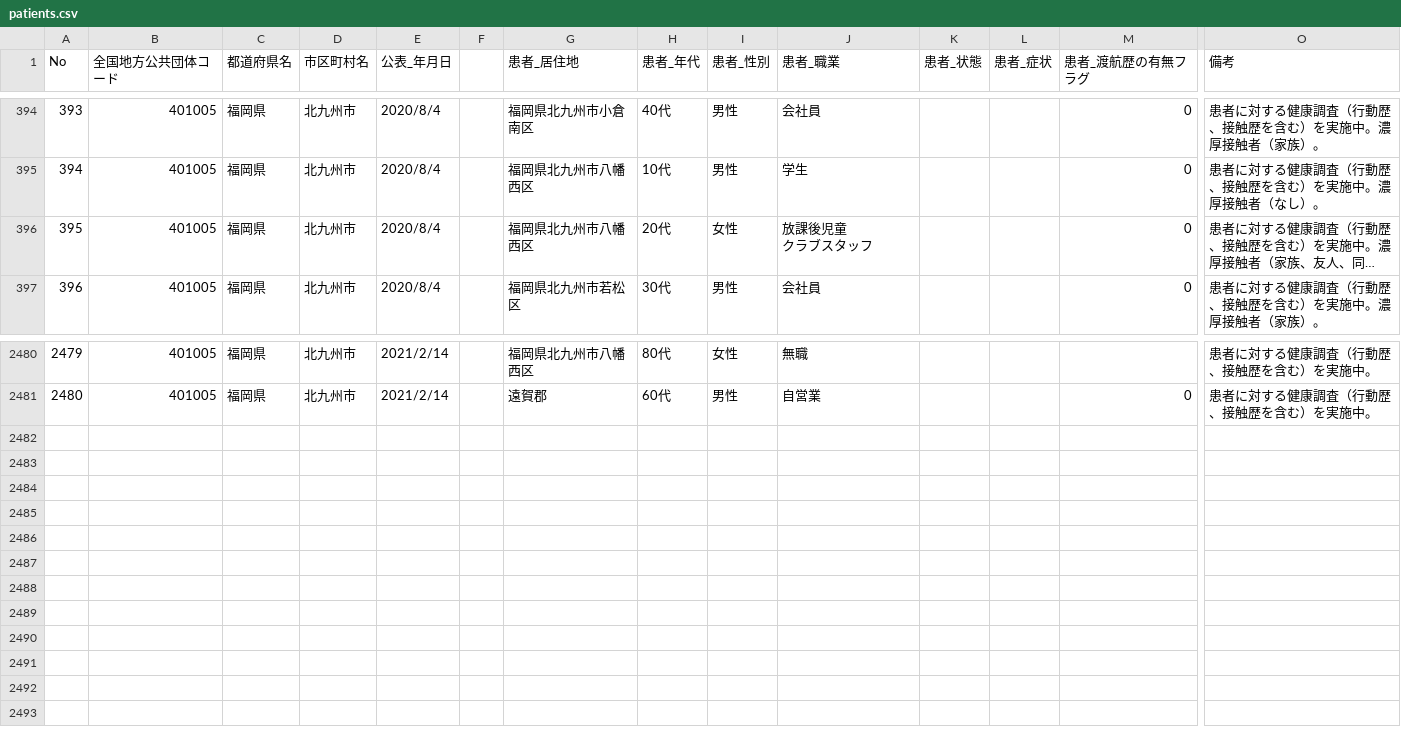
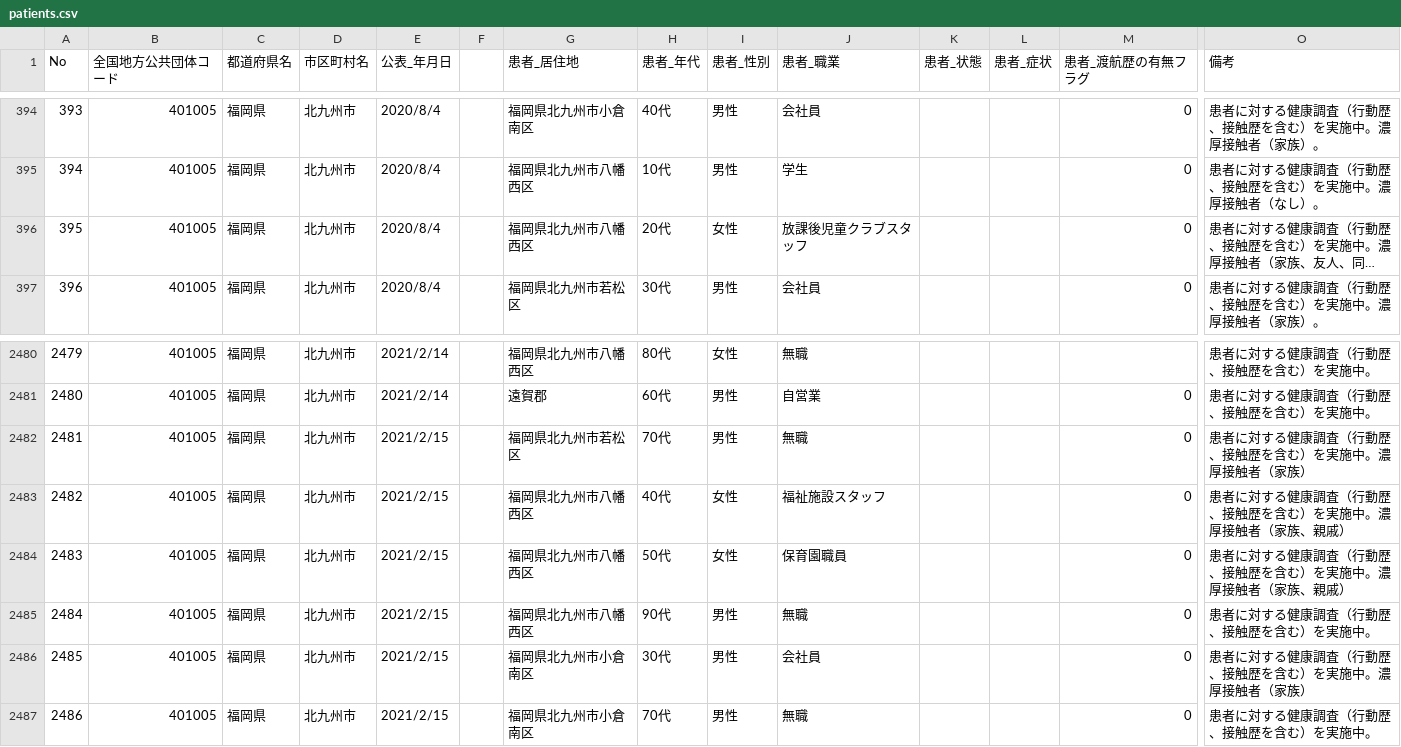
Before and after one commit to code4sabae/opendatagojp, a CSV file: csv/kitakyushu-shi/patients.csv, drawn as a sheet; only a part is shown, gaps mark what is left out; long unchanged cells end in …; rows hold the shown columns only; ↵ is a line break in a cell; the diff names each change by its address in the sheet, - before the commit and + after, or states it on an @@ line.

Commit message:
update data

```diff
--- a/csv/kitakyushu-shi/patients.csv
+++ b/csv/kitakyushu-shi/patients.csv
-J396 (患者_職業): 放課後児童 ↵ クラブスタッフ
+J396 (患者_職業): 放課後児童クラブスタッフ
+row 2482: 2481 | 401005 | 福岡県 | 北九州市 | 2021/2/15 |  | 福岡県北九州市若松区 | 70代 | 男性 | 無職 |  |  | 0 | 患者に対する健康調査（行動歴、接触歴を含む）を実施中。濃厚接触者（家族）
+row 2483: 2482 | 401005 | 福岡県 | 北九州市 | 2021/2/15 |  | 福岡県北九州市八幡西区 | 40代 | 女性 | 福祉施設スタッフ |  |  | 0 | 患者に対する健康調査（行動歴、接触歴を含む）を実施中。濃厚接触者（家族、親戚）
+row 2484: 2483 | 401005 | 福岡県 | 北九州市 | 2021/2/15 |  | 福岡県北九州市八幡西区 | 50代 | 女性 | 保育園職員 |  |  | 0 | 患者に対する健康調査（行動歴、接触歴を含む）を実施中。濃厚接触者（家族、親戚）
+row 2485: 2484 | 401005 | 福岡県 | 北九州市 | 2021/2/15 |  | 福岡県北九州市八幡西区 | 90代 | 男性 | 無職 |  |  | 0 | 患者に対する健康調査（行動歴、接触歴を含む）を実施中。
+row 2486: 2485 | 401005 | 福岡県 | 北九州市 | 2021/2/15 |  | 福岡県北九州市小倉南区 | 30代 | 男性 | 会社員 |  |  | 0 | 患者に対する健康調査（行動歴、接触歴を含む）を実施中。濃厚接触者（家族）
+row 2487: 2486 | 401005 | 福岡県 | 北九州市 | 2021/2/15 |  | 福岡県北九州市小倉南区 | 70代 | 男性 | 無職 |  |  | 0 | 患者に対する健康調査（行動歴、接触歴を含む）を実施中。
```
Also changed, not shown: csv/fukui-ken/patients.csv, csv/kitakyushu-shi/negative-cases.csv, 9 other files.
